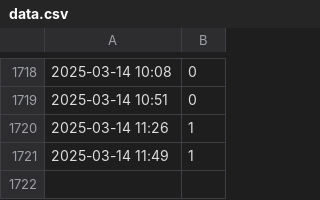
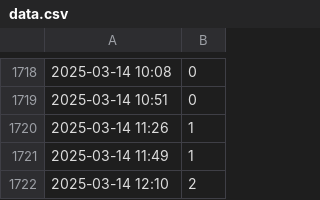
Before and after one commit to thr3a/selfit-log, a CSV file: data.csv, drawn as a sheet; only a part is shown, gaps mark what is left out.

```diff
--- a/data.csv
+++ b/data.csv
@@ -1721 +1721,2 @@
 2025-03-14 11:49,1
+2025-03-14 12:10,2
```
